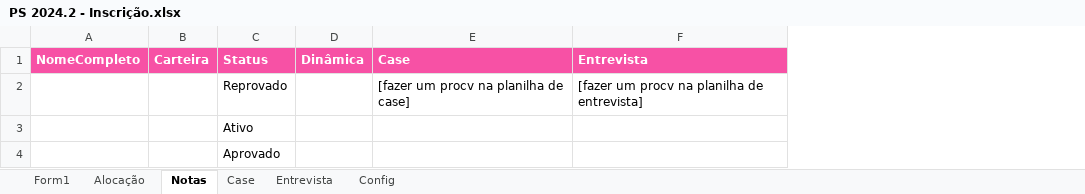
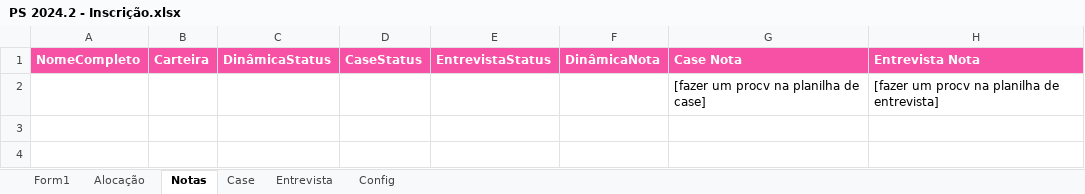
Before and after one commit to gvcode/ps-messages, an Excel workbook: data/PS 2024.2 - Inscrição.xlsx, sheet Notas, drawn as a sheet; values as stored, in another font and other column widths than the file's, no borders; conditional formats not drawn; removed rows and columns are numbered as before the commit, all else as after; the diff names each change by its address in the sheet, - before the commit and + after, or states it on an @@ line.

```diff
--- a/data/PS 2024.2 - Inscrição.xlsx (sheet Notas)
+++ b/data/PS 2024.2 - Inscrição.xlsx (sheet Notas)
-column C (Status), row 2: Reprovado
-column D (Dinâmica), empty
+column C (DinâmicaStatus), empty
+column D (CaseStatus), empty
+column E (EntrevistaStatus), empty
+column F (DinâmicaNota), empty
-G1: Case
+G1: Case Nota
-H1: Entrevista
+H1: Entrevista Nota
-row 3:  |  | Ativo
-row 4:  |  | Aprovado
```
Also changed, not shown: sheet Form1, sheet Config, sheet Entrevista, sheet Case, data/Case 2024.2 - Programação.xlsx, 10 other files.
